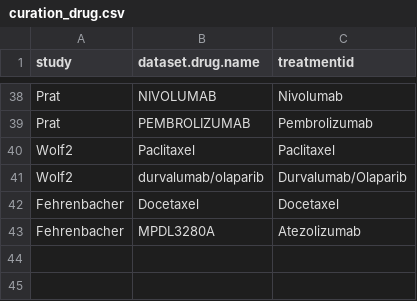
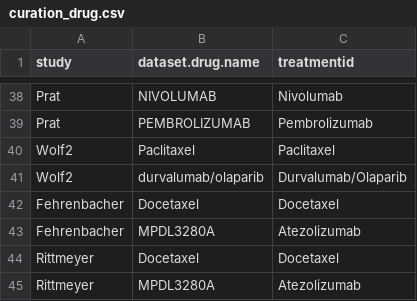
Before and after one commit to BHKLAB-DataProcessing/ICB_Common, a CSV file: data/curation_drug.csv, drawn as a sheet; only a part is shown, gaps mark what is left out.

Commit message:
Update curation_drug.csv

```diff
--- a/data/curation_drug.csv
+++ b/data/curation_drug.csv
@@ -43 +43,3 @@ Fehrenbacher,Docetaxel,Docetaxel
 Fehrenbacher,MPDL3280A,Atezolizumab
+Rittmeyer,Docetaxel,Docetaxel
+Rittmeyer,MPDL3280A,Atezolizumab
```
